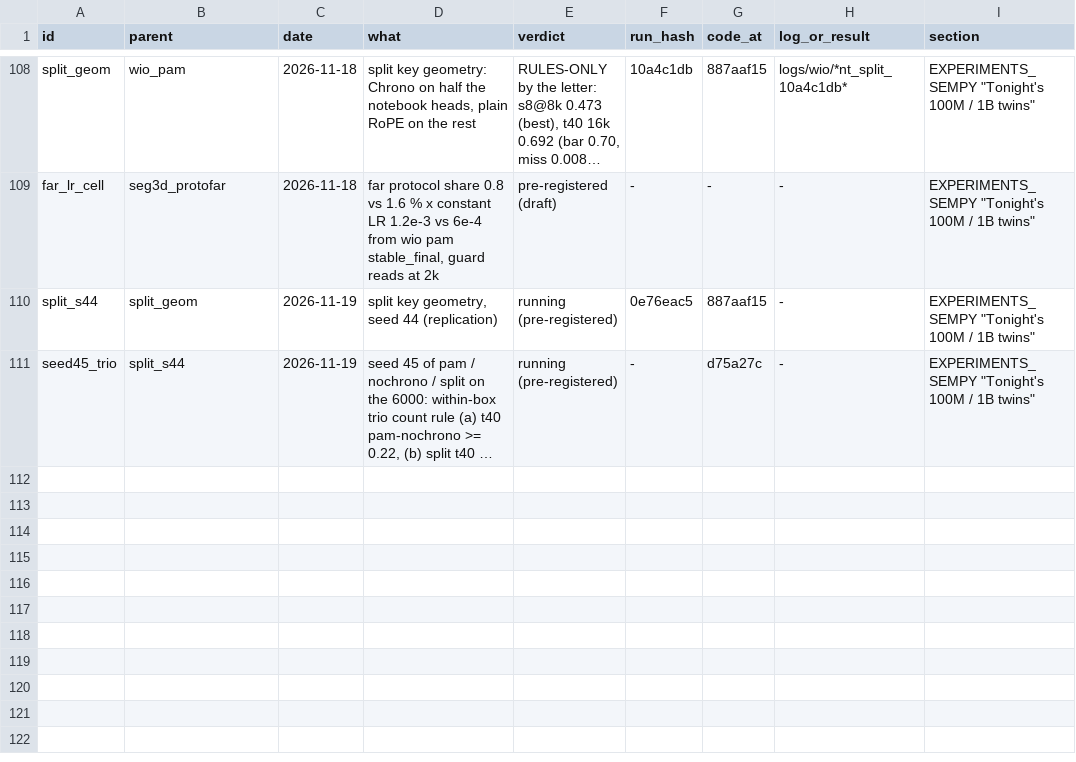
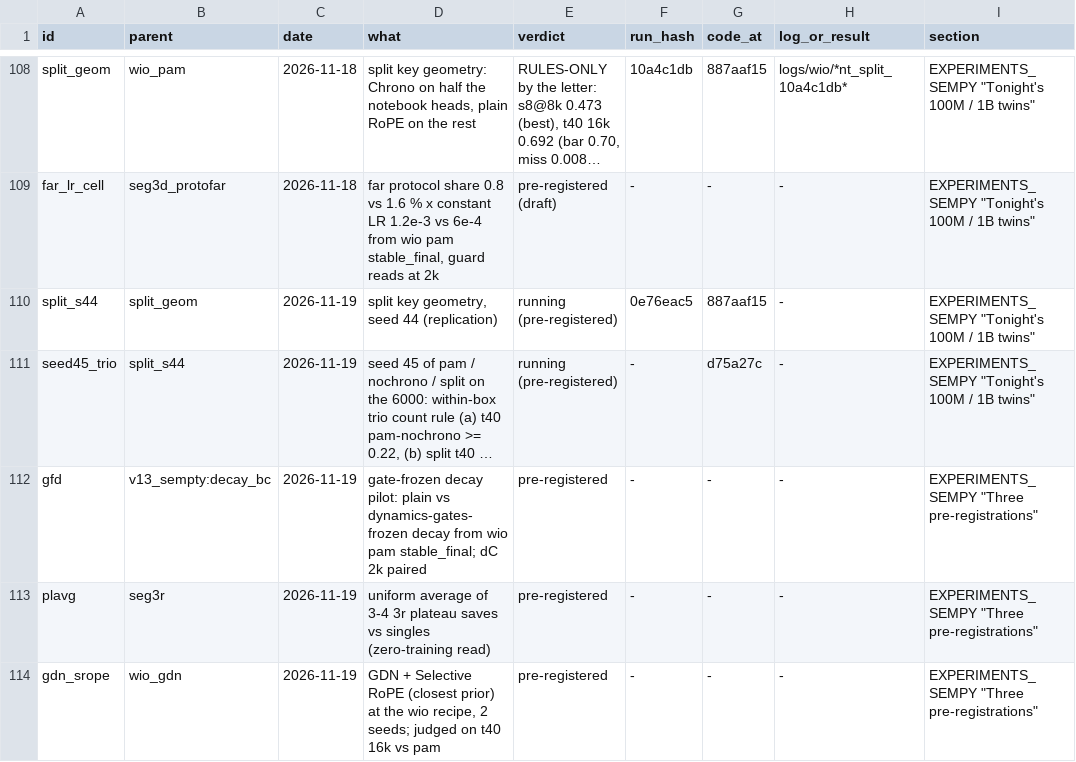
Before and after one commit to gowrav-vishwakarma/qllm2, a TSV file: v13_sempty/EXPERIMENT_LINEAGE.tsv, drawn as a sheet; only a part is shown, gaps mark what is left out; long unchanged cells end in …; the diff names each change by its address in the sheet, - before the commit and + after, or states it on an @@ line.

Commit message:
pre-registrations: gfd (gate-frozen decay pilot: groups frozen + why, KEEPS / FAILS / UNREADABLE bars), plavg (plateau-average read), gdn_srope (GDN + Selective RoPE as their repo runs it, 2 seeds, t40 bars; EQUAL = the idea's, not ours) + margin observation for the paper (docs only)

```diff
--- a/v13_sempty/EXPERIMENT_LINEAGE.tsv
+++ b/v13_sempty/EXPERIMENT_LINEAGE.tsv
+row 112: gfd | v13_sempty:decay_bc | 2026-11-19 | gate-frozen decay pilot: plain vs dynamics-gates-frozen decay from wio pam stable_final; dC 2k paired | pre-registered | - | - | - | EXPERIMENTS_SEMPY "Three pre-registrations"
+row 113: plavg | seg3r | 2026-11-19 | uniform average of 3-4 3r plateau saves vs singles (zero-training read) | pre-registered | - | - | - | EXPERIMENTS_SEMPY "Three pre-registrations"
+row 114: gdn_srope | wio_gdn | 2026-11-19 | GDN + Selective RoPE (closest prior) at the wio recipe, 2 seeds; judged on t40 16k vs pam | pre-registered | - | - | - | EXPERIMENTS_SEMPY "Three pre-registrations"
```
Also changed, not shown: 2 other files.
